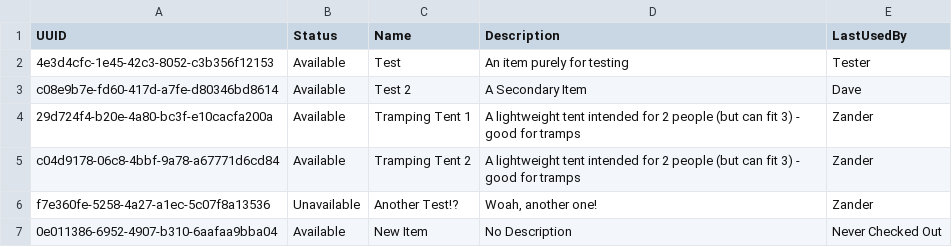
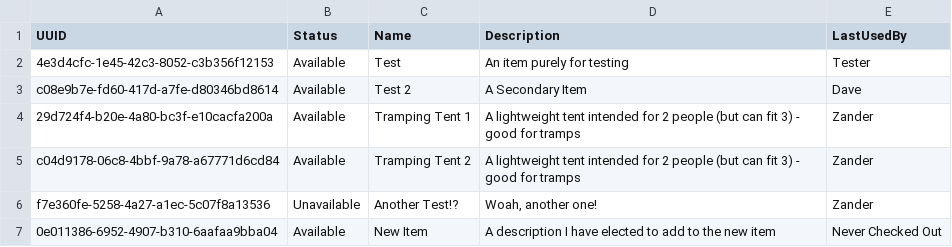
Before and after one commit to ZanderPeterson/L3DIT-InventoryManagement, a CSV file: local_data/items.csv, drawn as a sheet.

Commit message:
Added Ability To Edit Item Description
Now, the item description for a given item is editable!
Also, instead of new items having "No Description" by default, they now have "" by default. This means the placeholder text pops up, encouraging the user to add a description.

```diff
--- a/local_data/items.csv
+++ b/local_data/items.csv
@@ -6,2 +6,2 @@ c04d9178-06c8-4bbf-9a78-a67771d6cd84,Available,Tramping Tent 2,A lightweight ten
 f7e360fe-5258-4a27-a1ec-5c07f8a13536,Unavailable,Another Test!?,"Woah, another one!",Zander
-0e011386-6952-4907-b310-6aafaa9bba04,Available,New Item,No Description,Never Checked Out
+0e011386-6952-4907-b310-6aafaa9bba04,Available,New Item,A description I have elected to add to the new item,Never Checked Out
```
Also changed, not shown: 2 other files.
